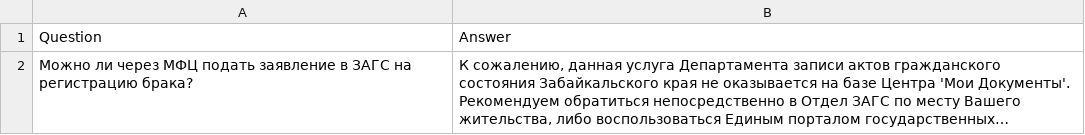
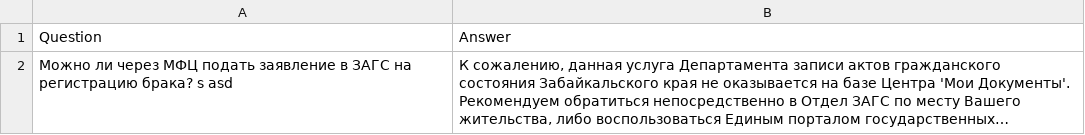
Before and after one commit to Gentostage/d, a CSV file: src/data/Категория 1.csv, drawn as a sheet; long unchanged cells end in …; the diff names each change by its address in the sheet, - before the commit and + after, or states it on an @@ line.

```diff
--- a/src/data/Категория 1.csv
+++ b/src/data/Категория 1.csv
-A2: …регистрацию брака?
+A2: …регистрацию брака? s asd
```
Also changed, not shown: src/data/Категория 2.csv, 4 other files.
